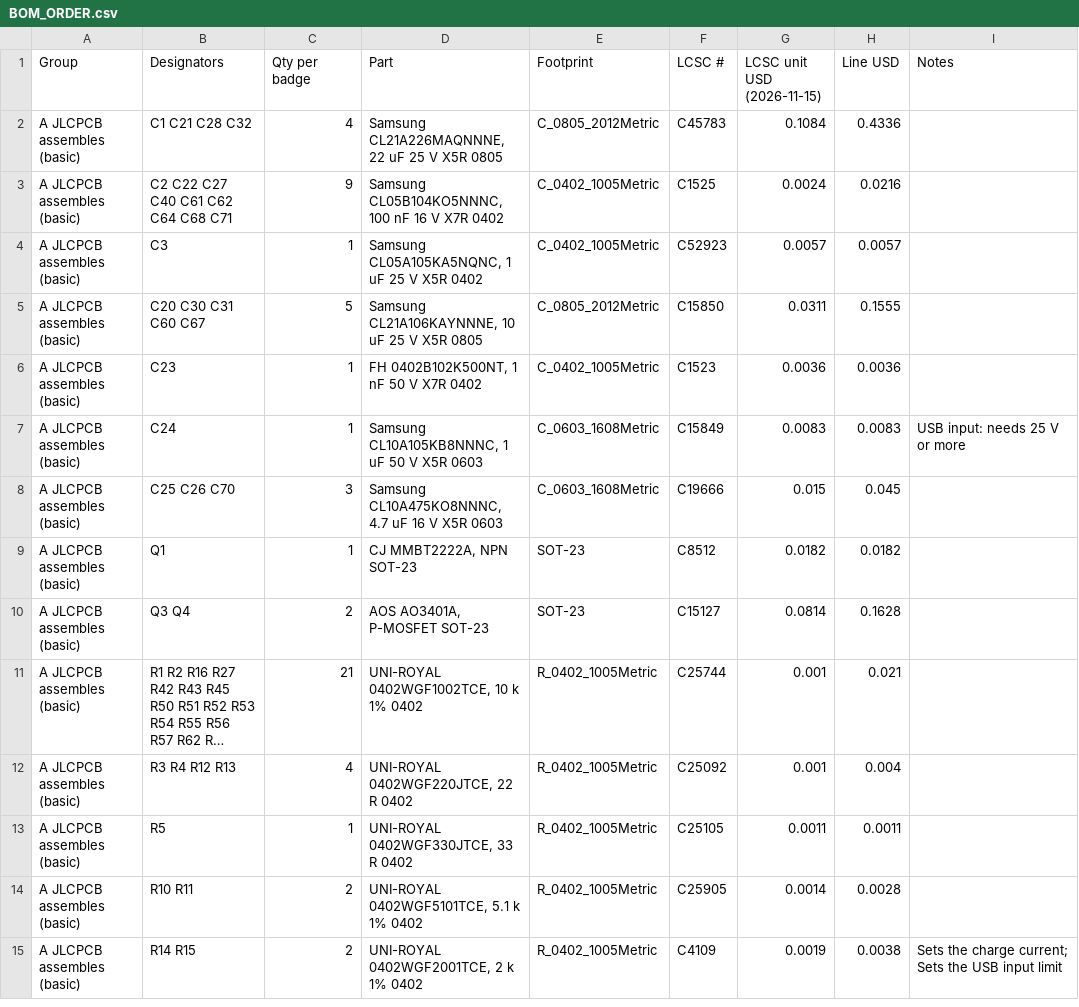
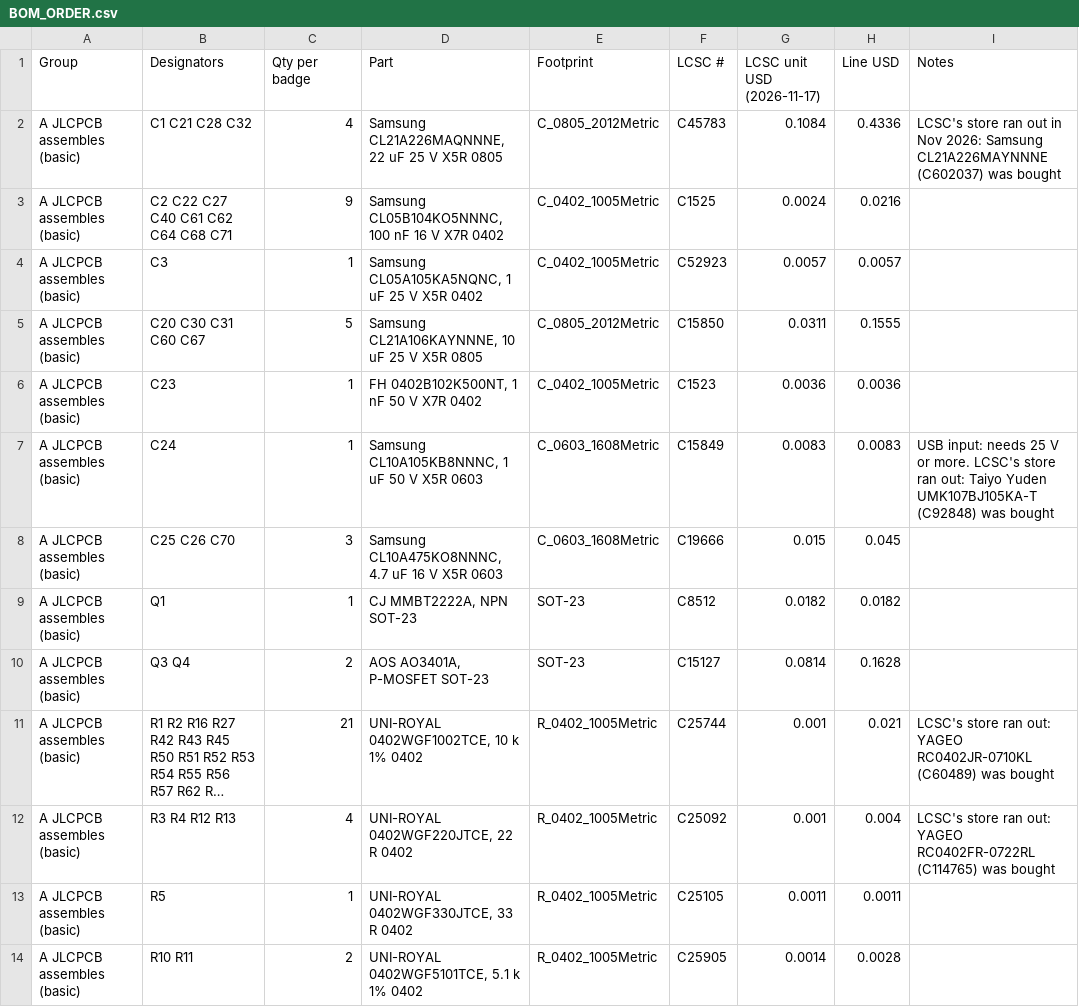
Before and after one commit to elixpo/oreo, a CSV file: circuit/elixpo/BOM_ORDER.csv, drawn as a sheet; only a part is shown; the shorter side is filled out with more unchanged rows; long unchanged cells end in …; the diff covers the shown part only; the diff names each change by its address in the sheet, - before the commit and + after, or states it on an @@ line.

Commit message:
circuit: BOM_ORDER lists the parts as ordered (#175)
#173 was merged after #174, so `BOM_ORDER.csv` still listed parts that
LCSC had run out of, and left several parts to other shops. This brings
it in line with what was actually ordered for the first badges and with
`BOM_COST.md`.

**`export_jlcpcb.py` / `BOM_ORDER.csv`**
- LCSC numbers for parts that had none: the 6×6 through-hole buttons
(C393938), the J2 battery connector (C54582899, the XYECONN equivalent
of JST S2B-PH-SM4-TB), RESET and BOOT (C512395, Panasonic EVQP2P02W),
the J6 header (C492405) and a 1511 speaker with wire leads (C50387185).
- U9: WS2812B-2020-V6 (C52917434), same footprint, replacing the
out-of-stock WS2812B-2020 (C965555).
- The basic parts LCSC's store ran out of keep their JLCPCB basic
numbers, with a note naming what was bought instead: 22 µF C602037, 1 µF
50 V C92848, 10 k C60489, 22 Ω C114765. JLCPCB still stocks the basic
parts, so the assembly BOM and CPL files are unchanged.
- The inductor stays the TDK VLS3015ET-1R5N (C3221497), as ordered;
#173's merge message mentions C56594, but its code already used
C3221497.
- `PRICE_DATE` is 2026-11-17, the date of the order.

**Tested on the host**
- `python3 circuit/elixpo/export_jlcpcb.py` runs cleanly; every part on
the board still has a row.
- Only `circuit/` changes, so merging doesn't publish an OTA release.

**To check on a board**
- Nothing: no change to the board or schematic.


Signed-off-by: Circuit-Overtime <ayushman.elixpo@gmail.com>
Co-authored-by: anwe-ch <misschakraborty2004@gmail.com>

```diff
--- a/circuit/elixpo/BOM_ORDER.csv
+++ b/circuit/elixpo/BOM_ORDER.csv
-G1: LCSC unit USD (2026-11-15)
+G1: LCSC unit USD (2026-11-17)
-I2 (Notes): (empty)
+I2 (Notes): LCSC's store ran out in Nov 2026: Samsung CL21A226MAYNNNE (C602037) was bought
-I7 (Notes): …V or more
+I7 (Notes): …V or more. LCSC's store ran out: Taiyo Yuden UMK107BJ105KA-T (C92848) was bought
-I11 (Notes): (empty)
+I11 (Notes): LCSC's store ran out: YAGEO RC0402JR-0710KL (C60489) was bought
-I12 (Notes): (empty)
+I12 (Notes): LCSC's store ran out: YAGEO RC0402FR-0722RL (C114765) was bought
```
Also changed, not shown: 27 edited cells elsewhere in this file, 1 other file.
